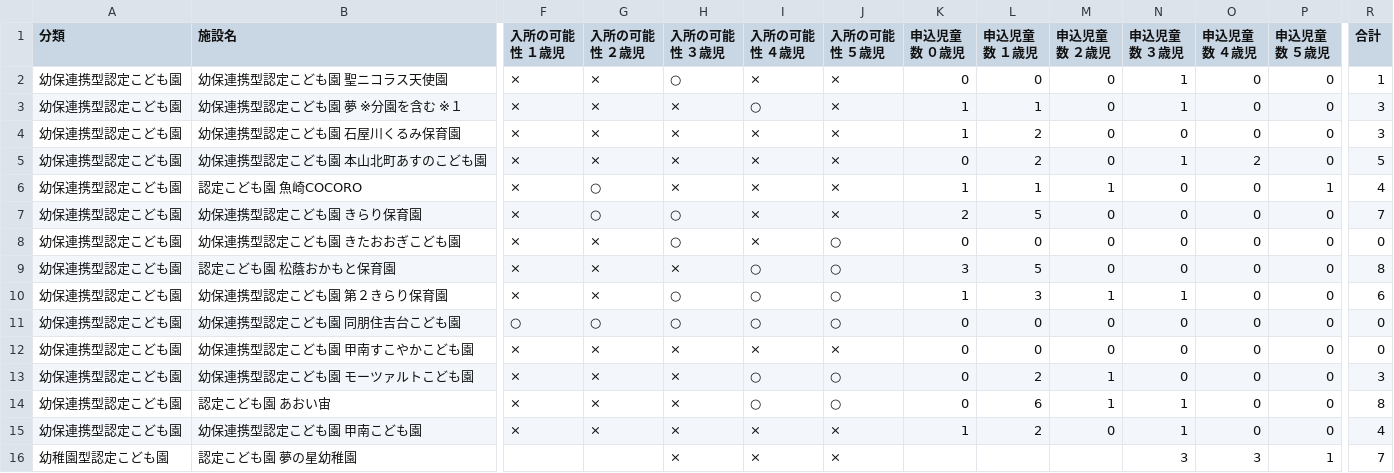
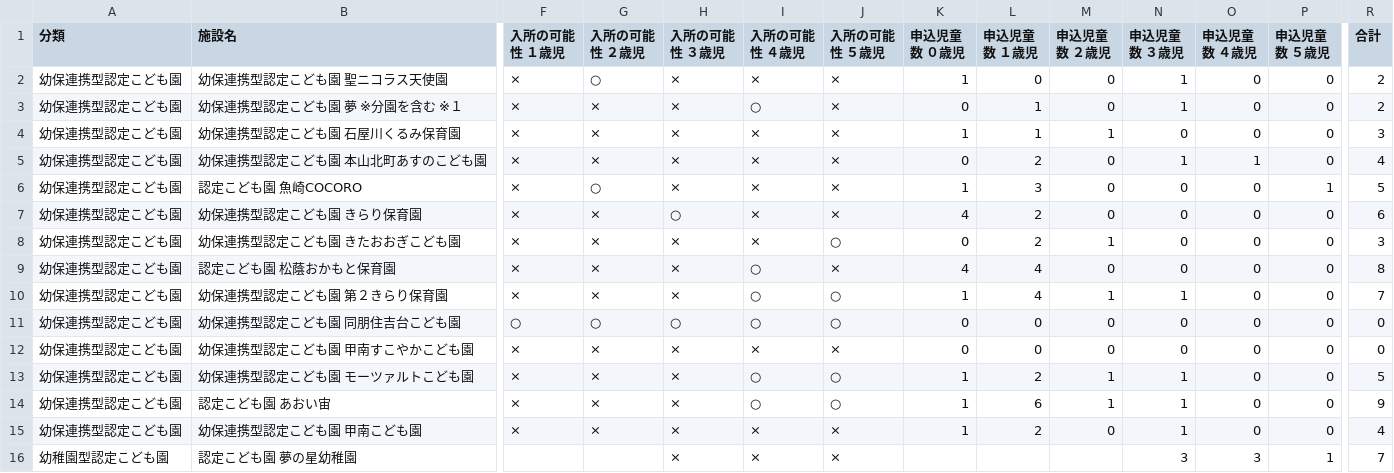
Before and after one commit to hkwi/our-data, a CSV file: nursery/higasinadaku.fmt.csv, drawn as a sheet; only a part is shown, gaps mark what is left out; the diff covers the shown part only; the diff names each change by its address in the sheet, - before the commit and + after, or states it on an @@ line.

```diff
--- a/nursery/higasinadaku.fmt.csv
+++ b/nursery/higasinadaku.fmt.csv
-G2 (入所の可能性 ２歳児): ×
+G2 (入所の可能性 ２歳児): ○
-H2 (入所の可能性 ３歳児): ○
+H2 (入所の可能性 ３歳児): ×
-K2 (申込児童数 ０歳児): 0
+K2 (申込児童数 ０歳児): 1
-R2 (合計): 1
+R2 (合計): 2
-K3 (申込児童数 ０歳児): 1
+K3 (申込児童数 ０歳児): 0
-R3 (合計): 3
+R3 (合計): 2
-L4 (申込児童数 １歳児): 2
+L4 (申込児童数 １歳児): 1
-M4 (申込児童数 ２歳児): 0
+M4 (申込児童数 ２歳児): 1
-O5 (申込児童数 ４歳児): 2
+O5 (申込児童数 ４歳児): 1
-R5 (合計): 5
+R5 (合計): 4
-L6 (申込児童数 １歳児): 1
+L6 (申込児童数 １歳児): 3
-M6 (申込児童数 ２歳児): 1
+M6 (申込児童数 ２歳児): 0
-R6 (合計): 4
+R6 (合計): 5
-G7 (入所の可能性 ２歳児): ○
+G7 (入所の可能性 ２歳児): ×
-K7 (申込児童数 ０歳児): 2
+K7 (申込児童数 ０歳児): 4
-L7 (申込児童数 １歳児): 5
+L7 (申込児童数 １歳児): 2
-R7 (合計): 7
+R7 (合計): 6
-H8 (入所の可能性 ３歳児): ○
+H8 (入所の可能性 ３歳児): ×
-L8 (申込児童数 １歳児): 0
+L8 (申込児童数 １歳児): 2
-M8 (申込児童数 ２歳児): 0
+M8 (申込児童数 ２歳児): 1
-R8 (合計): 0
+R8 (合計): 3
-J9 (入所の可能性 ５歳児): ○
+J9 (入所の可能性 ５歳児): ×
-K9 (申込児童数 ０歳児): 3
+K9 (申込児童数 ０歳児): 4
-L9 (申込児童数 １歳児): 5
+L9 (申込児童数 １歳児): 4
-H10 (入所の可能性 ３歳児): ○
+H10 (入所の可能性 ３歳児): ×
-L10 (申込児童数 １歳児): 3
+L10 (申込児童数 １歳児): 4
-R10 (合計): 6
+R10 (合計): 7
-K13:K14 (申込児童数 ０歳児): 0
+K13:K14 (申込児童数 ０歳児): 1
-N13 (申込児童数 ３歳児): 0
+N13 (申込児童数 ３歳児): 1
-R13 (合計): 3
+R13 (合計): 5
-R14 (合計): 8
+R14 (合計): 9
```
Also changed, not shown: 87 edited cells elsewhere in this file, nursery/hyougoku.fmt.csv, nursery/nadaku.fmt.csv, 8 other files.
